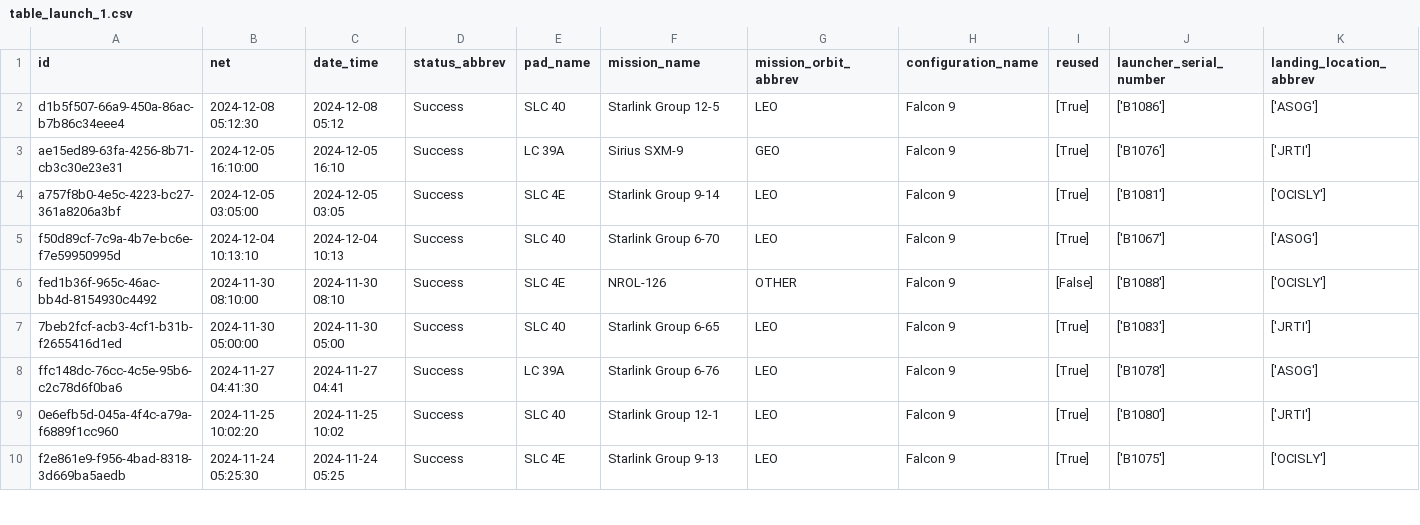
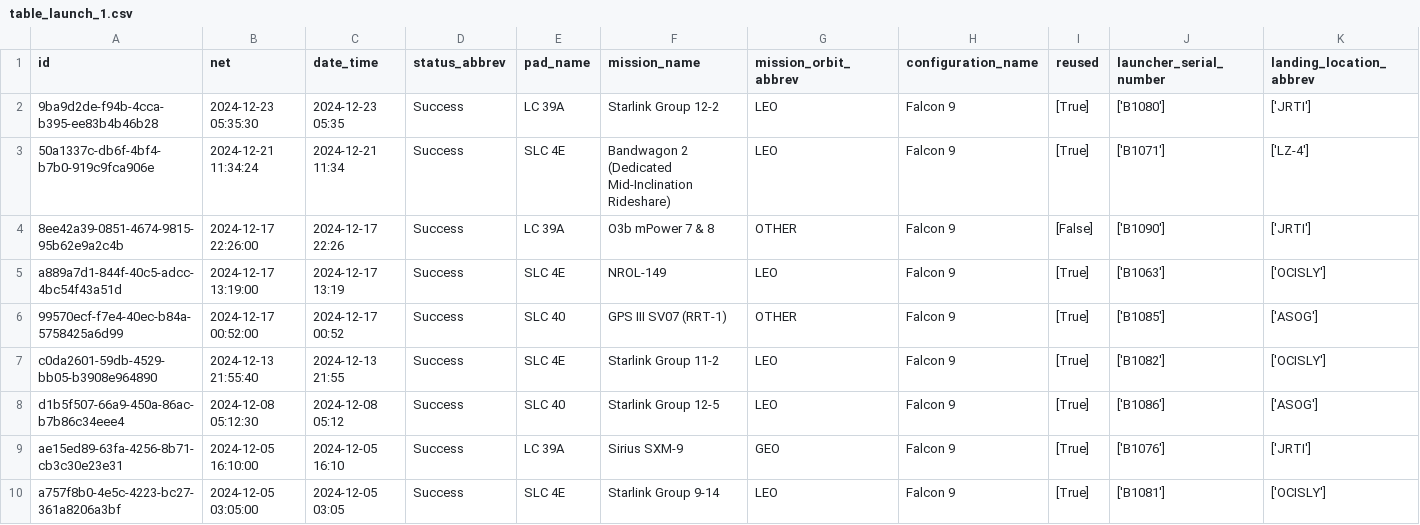
Before and after one commit to joan-espar/spacexnumbers, a CSV file: frontend/public/data/table_launch_1.csv, drawn as a sheet; only a part is shown; the shorter side is filled out with more unchanged rows; rows hold the shown columns only; the diff names each change by its address in the sheet, - before the commit and + after, or states it on an @@ line.

```diff
--- a/frontend/public/data/table_launch_1.csv
+++ b/frontend/public/data/table_launch_1.csv
+row 2: 9ba9d2de-f94b-4cca-b395-ee83b4b46b28 | 2024-12-23 05:35:30 | 2024-12-23 05:35 | Success | LC 39A | Starlink Group 12-2 | LEO | Falcon 9 | [True] | ['B1080'] | ['JRTI']
+row 3: 50a1337c-db6f-4bf4-b7b0-919c9fca906e | 2024-12-21 11:34:24 | 2024-12-21 11:34 | Success | SLC 4E | Bandwagon 2 (Dedicated Mid-Inclination Rideshare) | LEO | Falcon 9 | [True] | ['B1071'] | ['LZ-4']
+row 4: 8ee42a39-0851-4674-9815-95b62e9a2c4b | 2024-12-17 22:26:00 | 2024-12-17 22:26 | Success | LC 39A | O3b mPower 7 & 8 | OTHER | Falcon 9 | [False] | ['B1090'] | ['JRTI']
+row 5: a889a7d1-844f-40c5-adcc-4bc54f43a51d | 2024-12-17 13:19:00 | 2024-12-17 13:19 | Success | SLC 4E | NROL-149 | LEO | Falcon 9 | [True] | ['B1063'] | ['OCISLY']
+row 6: 99570ecf-f7e4-40ec-b84a-5758425a6d99 | 2024-12-17 00:52:00 | 2024-12-17 00:52 | Success | SLC 40 | GPS III SV07 (RRT-1) | OTHER | Falcon 9 | [True] | ['B1085'] | ['ASOG']
+row 7: c0da2601-59db-4529-bb05-b3908e964890 | 2024-12-13 21:55:40 | 2024-12-13 21:55 | Success | SLC 4E | Starlink Group 11-2 | LEO | Falcon 9 | [True] | ['B1082'] | ['OCISLY']
```
Also changed, not shown: spacex_rel_db/landing.csv, spacex_rel_db/launch.csv, 51 other files.
